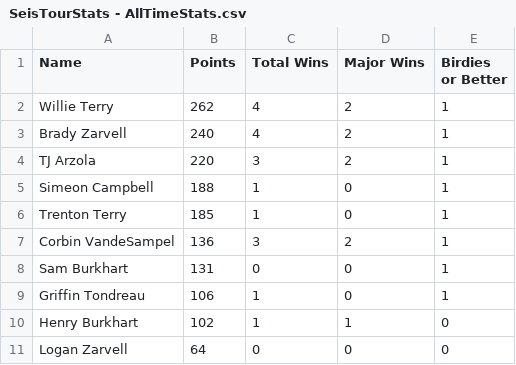
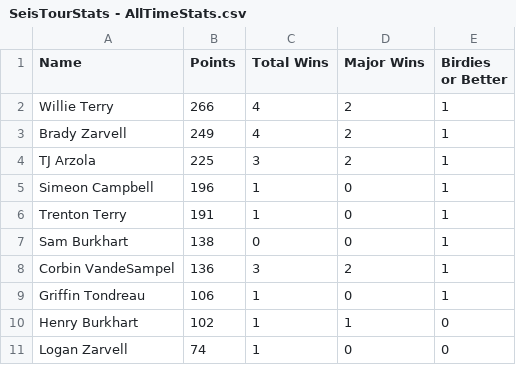
Before and after one commit to debugburkhart/seis-tour, a CSV file: csvs/SeisTourStats - AllTimeStats.csv, drawn as a sheet.

```diff
--- a/csvs/SeisTourStats - AllTimeStats.csv
+++ b/csvs/SeisTourStats - AllTimeStats.csv
@@ -1,11 +1,11 @@
 Name,Points,Total Wins,Major Wins,Birdies or Better
-Willie Terry,262,4,2,1
-Brady Zarvell,240,4,2,1
-TJ Arzola,220,3,2,1
-Simeon Campbell,188,1,0,1
-Trenton Terry,185,1,0,1
+Willie Terry,266,4,2,1
+Brady Zarvell,249,4,2,1
+TJ Arzola,225,3,2,1
+Simeon Campbell,196,1,0,1
+Trenton Terry,191,1,0,1
+Sam Burkhart,138,0,0,1
 Corbin VandeSampel,136,3,2,1
-Sam Burkhart,131,0,0,1
 Griffin Tondreau,106,1,0,1
 Henry Burkhart,102,1,1,0
-Logan Zarvell,64,0,0,0
+Logan Zarvell,74,1,0,0
```
Also changed, not shown: csvs/SeisTourStats - 2025 Season Totals.csv.
